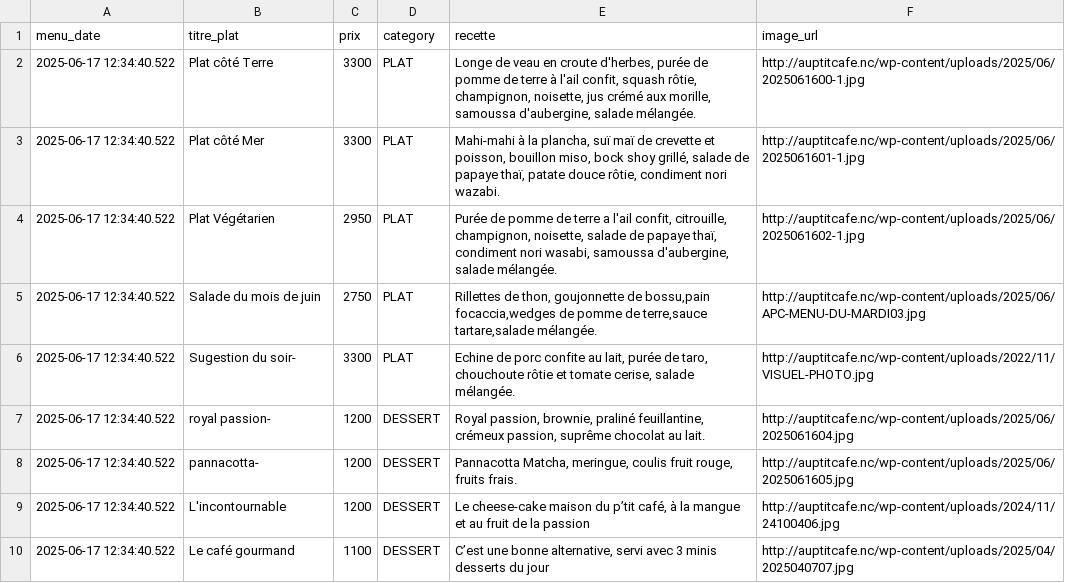
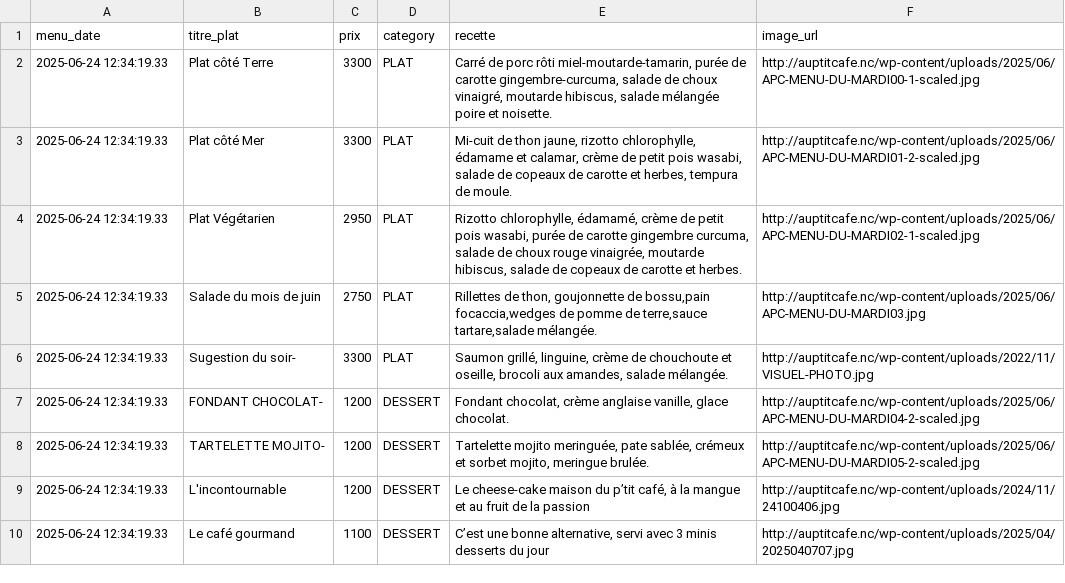
Before and after one commit to adriens/auptitcafe-data, a CSV file: data/current_menus_headers.csv, drawn as a sheet.

```diff
--- a/data/current_menus_headers.csv
+++ b/data/current_menus_headers.csv
@@ -1,10 +1,10 @@
 menu_date,titre_plat,prix,category,recette,image_url
-2025-06-17 12:34:40.522,Plat côté Terre,3300,PLAT,"Longe de veau en croute d'herbes, purée de pomme de terre à l'ail confit, squash rôtie, champignon, noisette, jus crémé aux morille, samoussa d'aubergine, salade mélangée.",http://auptitcafe.nc/wp-content/uploads/2025/06/2025061600-1.jpg
-2025-06-17 12:34:40.522,Plat côté Mer,3300,PLAT,"Mahi-mahi à la plancha, suï maï de crevette et poisson, bouillon miso, bock shoy grillé, salade de papaye thaï, patate douce rôtie, condiment nori wazabi.",http://auptitcafe.nc/wp-content/uploads/2025/06/2025061601-1.jpg
-2025-06-17 12:34:40.522,Plat Végétarien,2950,PLAT,"Purée de pomme de terre a l'ail confit, citrouille, champignon, noisette, salade de papaye thaï, condiment nori wasabi, samoussa d'aubergine, salade mélangée.",http://auptitcafe.nc/wp-content/uploads/2025/06/2025061602-1.jpg
-2025-06-17 12:34:40.522,Salade du mois de juin ,2750,PLAT,"Rillettes de thon, goujonnette de bossu,pain focaccia,wedges de pomme de terre,sauce tartare,salade mélangée.",http://auptitcafe.nc/wp-content/uploads/2025/06/APC-MENU-DU-MARDI03.jpg
-2025-06-17 12:34:40.522,Sugestion du soir-,3300,PLAT,"Echine de porc confite au lait, purée de taro, chouchoute rôtie et tomate cerise, salade mélangée.",http://auptitcafe.nc/wp-content/uploads/2022/11/VISUEL-PHOTO.jpg
-2025-06-17 12:34:40.522,royal passion-,1200,DESSERT,"Royal passion, brownie, praliné feuillantine, crémeux passion, suprême chocolat au lait.",http://auptitcafe.nc/wp-content/uploads/2025/06/2025061604.jpg
-2025-06-17 12:34:40.522,pannacotta-,1200,DESSERT,"Pannacotta Matcha, meringue, coulis fruit rouge, fruits frais.",http://auptitcafe.nc/wp-content/uploads/2025/06/2025061605.jpg
-2025-06-17 12:34:40.522,L'incontournable,1200,DESSERT,"Le cheese-cake maison du p’tit café, à la mangue et au fruit de la passion",http://auptitcafe.nc/wp-content/uploads/2024/11/24100406.jpg
-2025-06-17 12:34:40.522,Le café gourmand,1100,DESSERT,"C’est une bonne alternative, servi avec 3 minis desserts du jour",http://auptitcafe.nc/wp-content/uploads/2025/04/2025040707.jpg
+2025-06-24 12:34:19.33,Plat côté Terre,3300,PLAT,"Carré de porc rôti miel-moutarde-tamarin, purée de carotte gingembre-curcuma, salade de choux vinaigré, moutarde hibiscus, salade mélangée poire et noisette.",http://auptitcafe.nc/wp-content/uploads/2025/06/APC-MENU-DU-MARDI00-1-scaled.jpg
+2025-06-24 12:34:19.33,Plat côté Mer,3300,PLAT,"Mi-cuit de thon jaune, rizotto chlorophylle, édamame et calamar, crème de petit pois wasabi, salade de copeaux de carotte et herbes, tempura de moule.",http://auptitcafe.nc/wp-content/uploads/2025/06/APC-MENU-DU-MARDI01-2-scaled.jpg
+2025-06-24 12:34:19.33,Plat Végétarien,2950,PLAT,"Rizotto chlorophylle, édamamé, crème de petit pois wasabi, purée de carotte gingembre curcuma, salade de choux rouge vinaigrée, moutarde hibiscus, salade de copeaux de carotte et herbes.",http://auptitcafe.nc/wp-content/uploads/2025/06/APC-MENU-DU-MARDI02-1-scaled.jpg
+2025-06-24 12:34:19.33,Salade du mois de juin ,2750,PLAT,"Rillettes de thon, goujonnette de bossu,pain focaccia,wedges de pomme de terre,sauce tartare,salade mélangée.",http://auptitcafe.nc/wp-content/uploads/2025/06/APC-MENU-DU-MARDI03.jpg
+2025-06-24 12:34:19.33,Sugestion du soir-,3300,PLAT,"Saumon grillé, linguine, crème de chouchoute et oseille, brocoli aux amandes, salade mélangée.",http://auptitcafe.nc/wp-content/uploads/2022/11/VISUEL-PHOTO.jpg
+2025-06-24 12:34:19.33,FONDANT CHOCOLAT-,1200,DESSERT,"Fondant chocolat, crème anglaise vanille, glace chocolat.",http://auptitcafe.nc/wp-content/uploads/2025/06/APC-MENU-DU-MARDI04-2-scaled.jpg
+2025-06-24 12:34:19.33,TARTELETTE MOJITO-,1200,DESSERT,"Tartelette mojito meringuée, pate sablée, crémeux et sorbet mojito, meringue brulée.",http://auptitcafe.nc/wp-content/uploads/2025/06/APC-MENU-DU-MARDI05-2-scaled.jpg
+2025-06-24 12:34:19.33,L'incontournable,1200,DESSERT,"Le cheese-cake maison du p’tit café, à la mangue et au fruit de la passion",http://auptitcafe.nc/wp-content/uploads/2024/11/24100406.jpg
+2025-06-24 12:34:19.33,Le café gourmand,1100,DESSERT,"C’est une bonne alternative, servi avec 3 minis desserts du jour",http://auptitcafe.nc/wp-content/uploads/2025/04/2025040707.jpg
```
Also changed, not shown: data/current_menus.csv, data/menus_hist.csv.
